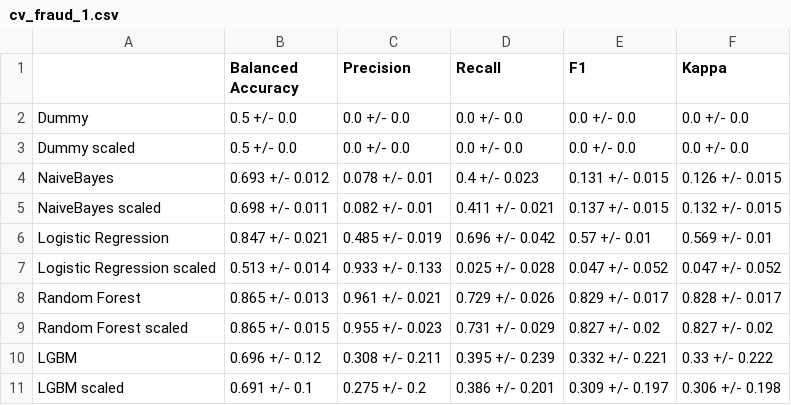
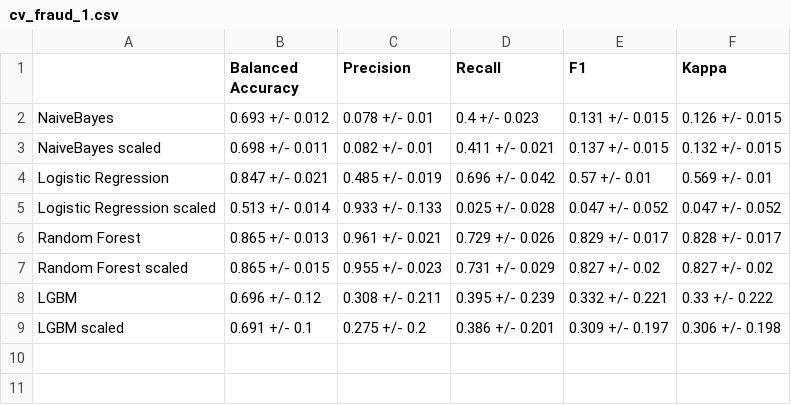
Before and after one commit to felipebita/fraud_detection, a CSV file: metrics/cv_fraud_1.csv, drawn as a sheet.

```diff
--- a/metrics/cv_fraud_1.csv
+++ b/metrics/cv_fraud_1.csv
@@ -1,4 +1,2 @@
 ,Balanced Accuracy,Precision,Recall,F1,Kappa
-Dummy,0.5 +/- 0.0,0.0 +/- 0.0,0.0 +/- 0.0,0.0 +/- 0.0,0.0 +/- 0.0
-Dummy scaled,0.5 +/- 0.0,0.0 +/- 0.0,0.0 +/- 0.0,0.0 +/- 0.0,0.0 +/- 0.0
 NaiveBayes,0.693 +/- 0.012,0.078 +/- 0.01,0.4 +/- 0.023,0.131 +/- 0.015,0.126 +/- 0.015
```
Also changed, not shown: 1 other file.
